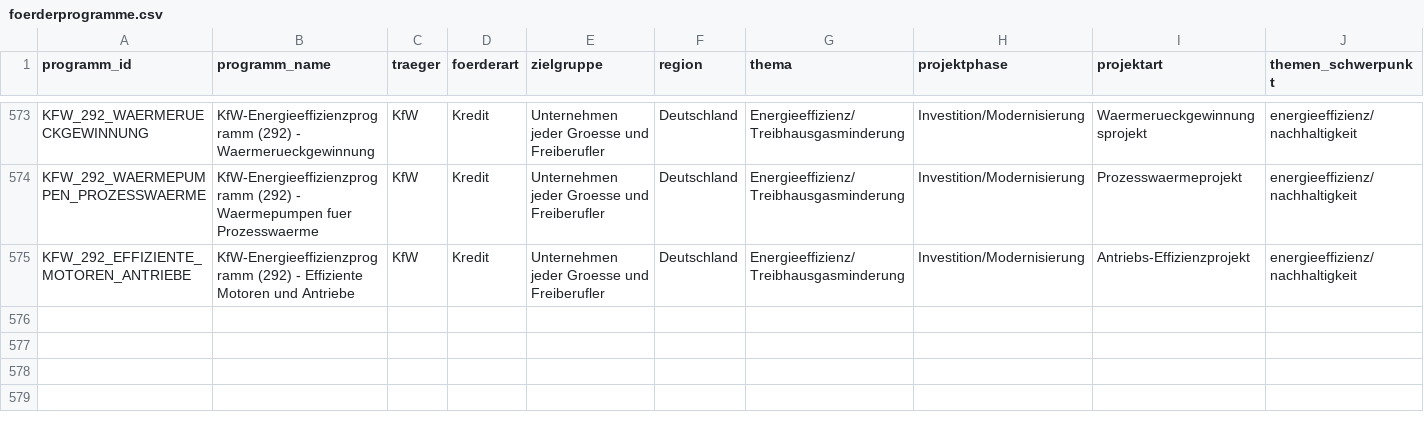
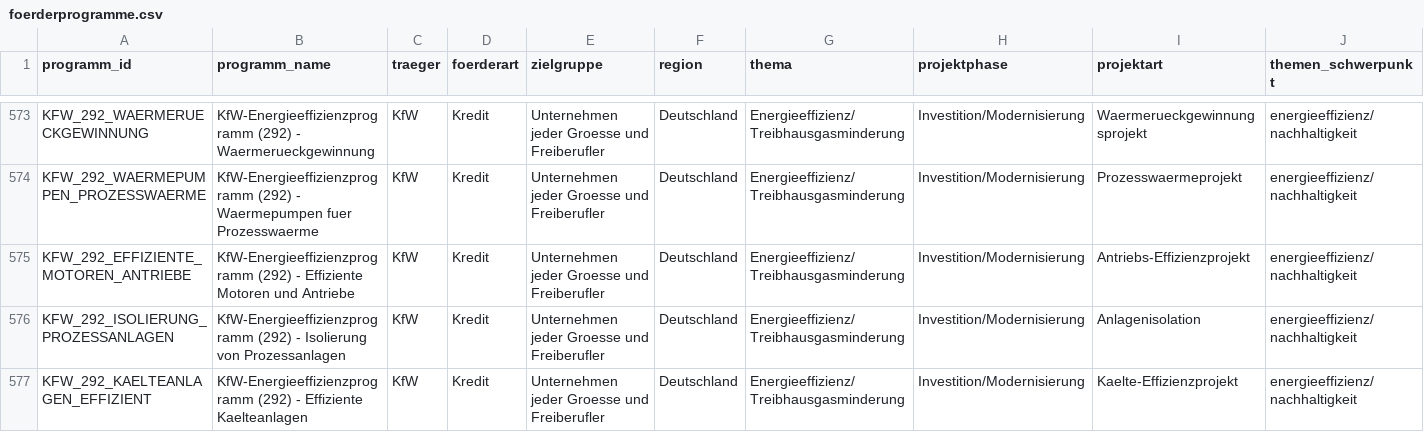
Before and after one commit to weissio/foerdermittel-navigator, a CSV file: data/foerderprogramme.csv, drawn as a sheet; only a part is shown, gaps mark what is left out; rows hold the shown columns only; the diff names each change by its address in the sheet, - before the commit and + after, or states it on an @@ line.

Commit message:
data: kfw 292 isolation+cooling +2

```diff
--- a/data/foerderprogramme.csv
+++ b/data/foerderprogramme.csv
+row 576: KFW_292_ISOLIERUNG_PROZESSANLAGEN | KfW-Energieeffizienzprogramm (292) - Isolierung von Prozessanlagen | KfW | Kredit | Unternehmen jeder Groesse und Freiberufler | Deutschland | Energieeffizienz/Treibhausgasminderung | Investition/Modernisierung | Anlagenisolation | energieeffizienz/nachhaltigkeit
+row 577: KFW_292_KAELTEANLAGEN_EFFIZIENT | KfW-Energieeffizienzprogramm (292) - Effiziente Kaelteanlagen | KfW | Kredit | Unternehmen jeder Groesse und Freiberufler | Deutschland | Energieeffizienz/Treibhausgasminderung | Investition/Modernisierung | Kaelte-Effizienzprojekt | energieeffizienz/nachhaltigkeit
```
Also changed, not shown: 4 other files.
